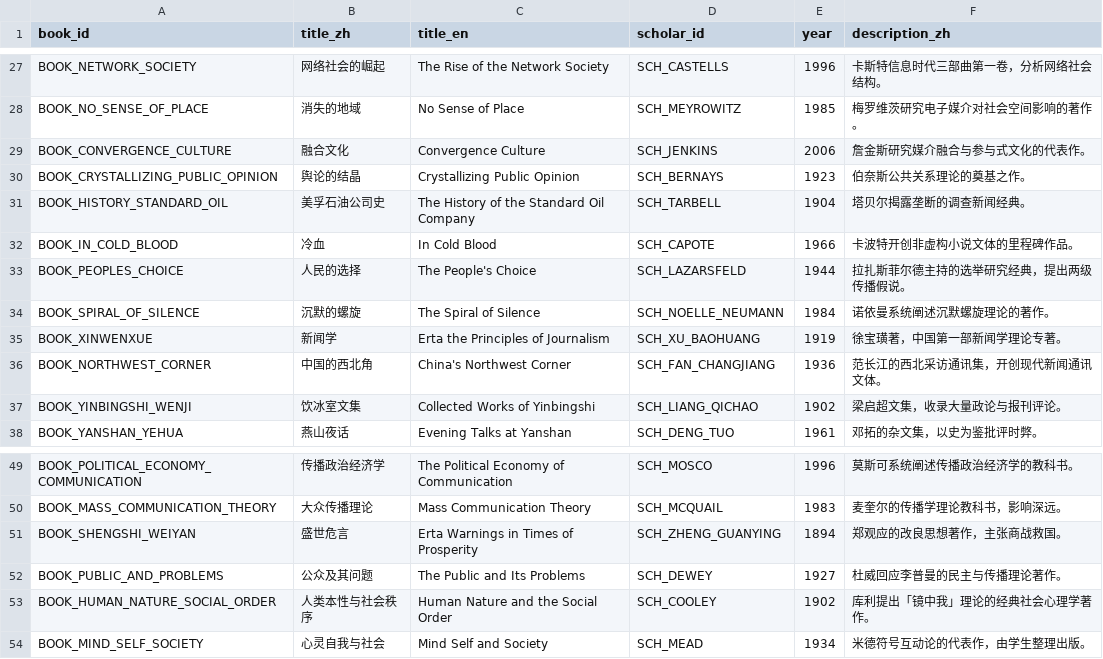
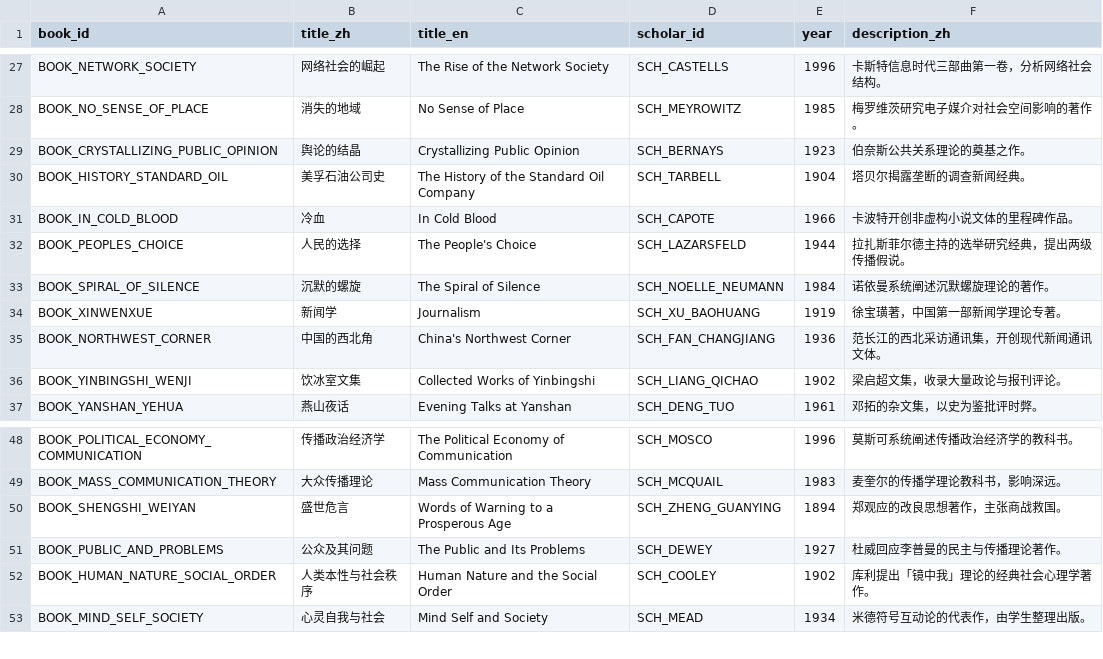
Before and after one commit to Yuuqq/news-journalism-kg, a CSV file: data/csv/books.csv, drawn as a sheet; only a part is shown, gaps mark what is left out.

Commit message:
fix: drop wrong Wikipedia matches and link orphan concepts
Keep a side-table page only when the name and lifespan fit. Mismatched scholars and books now point at the right entry or are cleared, and the five concepts that had no proposition are linked.

```diff
--- a/data/csv/books.csv
+++ b/data/csv/books.csv
@@ -28,3 +28,2 @@ BOOK_NETWORK_SOCIETY,网络社会的崛起,The Rise of the Network Society,SCH_C
 BOOK_NO_SENSE_OF_PLACE,消失的地域,No Sense of Place,SCH_MEYROWITZ,1985,梅罗维茨研究电子媒介对社会空间影响的著作。
-BOOK_CONVERGENCE_CULTURE,融合文化,Convergence Culture,SCH_JENKINS,2006,詹金斯研究媒介融合与参与式文化的代表作。
 BOOK_CRYSTALLIZING_PUBLIC_OPINION,舆论的结晶,Crystallizing Public Opinion,SCH_BERNAYS,1923,伯奈斯公共关系理论的奠基之作。
@@ -34,3 +33,3 @@ BOOK_PEOPLES_CHOICE,人民的选择,The People's Choice,SCH_LAZARSFELD,1944,拉
 BOOK_SPIRAL_OF_SILENCE,沉默的螺旋,The Spiral of Silence,SCH_NOELLE_NEUMANN,1984,诺依曼系统阐述沉默螺旋理论的著作。
-BOOK_XINWENXUE,新闻学,Erta the Principles of Journalism,SCH_XU_BAOHUANG,1919,徐宝璜著，中国第一部新闻学理论专著。
+BOOK_XINWENXUE,新闻学,Journalism,SCH_XU_BAOHUANG,1919,徐宝璜著，中国第一部新闻学理论专著。
 BOOK_NORTHWEST_CORNER,中国的西北角,China's Northwest Corner,SCH_FAN_CHANGJIANG,1936,范长江的西北采访通讯集，开创现代新闻通讯文体。
@@ -50,3 +49,3 @@ BOOK_POLITICAL_ECONOMY_COMMUNICATION,传播政治经济学,The Political Economy
 BOOK_MASS_COMMUNICATION_THEORY,大众传播理论,Mass Communication Theory,SCH_MCQUAIL,1983,麦奎尔的传播学理论教科书，影响深远。
-BOOK_SHENGSHI_WEIYAN,盛世危言,Erta Warnings in Times of Prosperity,SCH_ZHENG_GUANYING,1894,郑观应的改良思想著作，主张商战救国。
+BOOK_SHENGSHI_WEIYAN,盛世危言,Words of Warning to a Prosperous Age,SCH_ZHENG_GUANYING,1894,郑观应的改良思想著作，主张商战救国。
 BOOK_PUBLIC_AND_PROBLEMS,公众及其问题,The Public and Its Problems,SCH_DEWEY,1927,杜威回应李普曼的民主与传播理论著作。
```
Also changed, not shown: data/csv/books_external.csv, data/csv/passages.csv, 7 other files.
